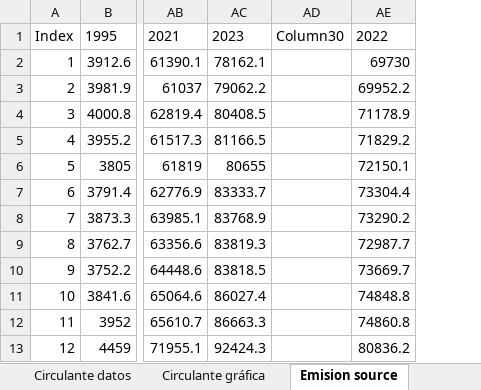
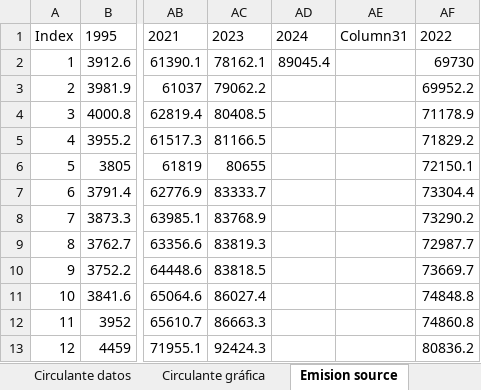
Before and after one commit to aseguradoracgit/Indicadores-macro, an Excel workbook: Datos macro.xlsx, sheet Emision source, drawn as a sheet; only a part is shown, gaps mark what is left out; values as stored, in another font and other column widths than the file's, no borders; table styles not drawn; 2 other sheets too large or unreadable and not compared; removed rows and columns are numbered as before the commit, all else as after; the diff names each change by its address in the sheet, - before the commit and + after, or states it on an @@ line.

```diff
--- a/Datos macro.xlsx (sheet Emision source)
+++ b/Datos macro.xlsx (sheet Emision source)
-column AD, row 1: Column30
+column AD, rows 1-2: 2024 | 89045.4
+column AE, row 1: Column31
```
Also changed, not shown: sheet IMAE sectores, sheet IMAE, sheet IMAE para s, sheet $, sheet Q, sheet TC, 8 more sheets, charts or pictures.
